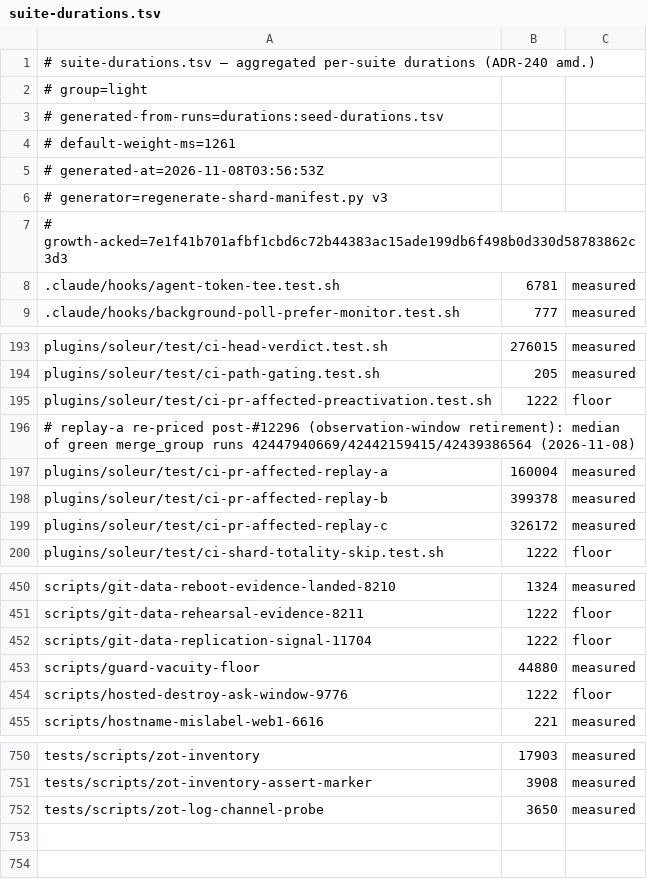
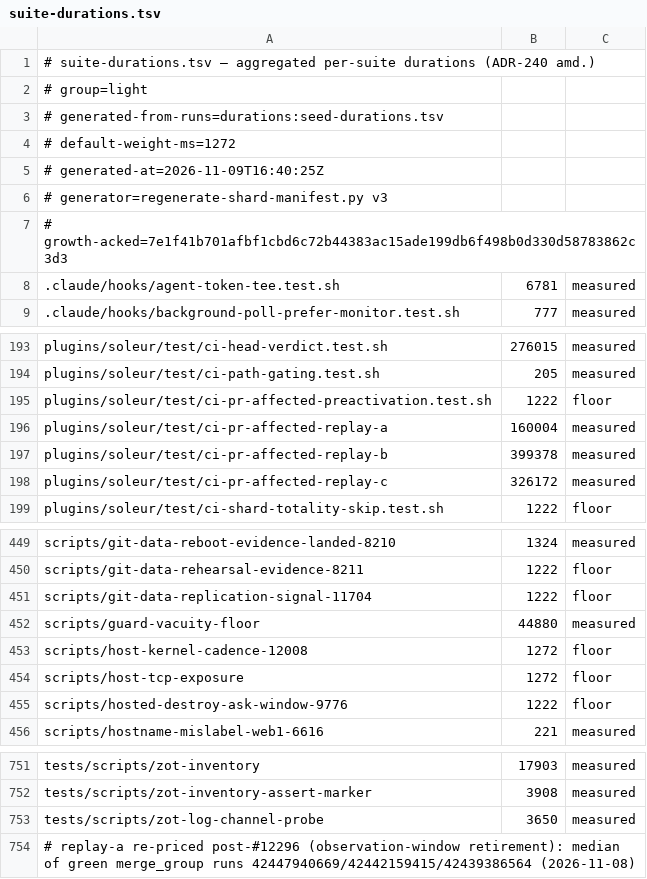
Before and after one commit to jikig-ai/soleur, a TSV file: scripts/suite-durations.tsv, drawn as a sheet; only a part is shown, gaps mark what is left out.

```diff
--- a/scripts/suite-durations.tsv
+++ b/scripts/suite-durations.tsv
@@ -3,4 +3,4 @@
 # generated-from-runs=durations:seed-durations.tsv
-# default-weight-ms=1261
-# generated-at=2026-11-08T03:56:53Z
+# default-weight-ms=1272
+# generated-at=2026-11-09T16:40:25Z
 # generator=regenerate-shard-manifest.py v3
@@ -195,3 +195,2 @@ plugins/soleur/test/ci-path-gating.test.sh	205	measured
 plugins/soleur/test/ci-pr-affected-preactivation.test.sh	1222	floor
-# replay-a re-priced post-#12296 (observation-window retirement): median of green merge_group runs 42447940669/42442159415/42439386564 (2026-11-08)
 plugins/soleur/test/ci-pr-affected-replay-a	160004	measured
@@ -453,2 +452,4 @@ scripts/git-data-replication-signal-11704	1222	floor
 scripts/guard-vacuity-floor	44880	measured
+scripts/host-kernel-cadence-12008	1272	floor
+scripts/host-tcp-exposure	1272	floor
 scripts/hosted-destroy-ask-window-9776	1222	floor
@@ -752 +753,2 @@ tests/scripts/zot-inventory-assert-marker	3908	measured
 tests/scripts/zot-log-channel-probe	3650	measured
+# replay-a re-priced post-#12296 (observation-window retirement): median of green merge_group runs 42447940669/42442159415/42439386564 (2026-11-08)
```
Also changed, not shown: scripts/suite-shard-legs.tsv, 2 other files.
